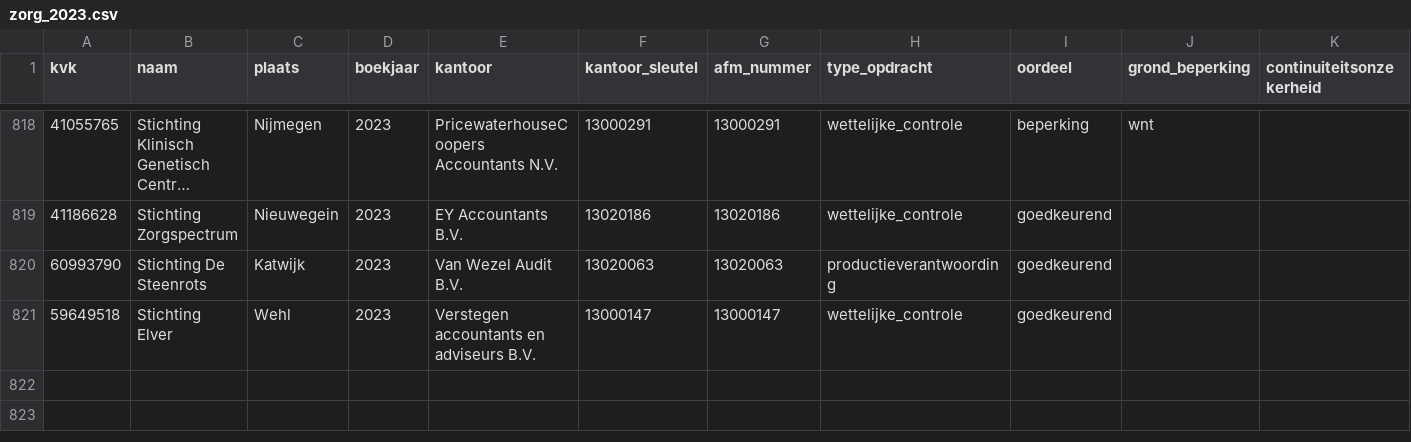
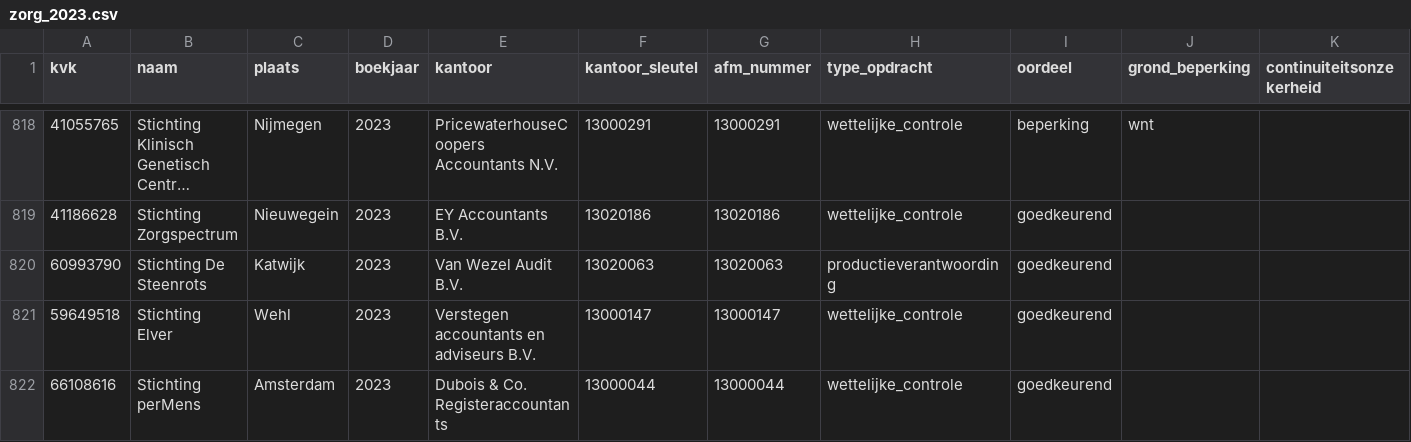
Before and after one commit to boazbuilds/Whosigns, a CSV file: pipeline/oogst/zorg_2023.csv, drawn as a sheet; only a part is shown, gaps mark what is left out; long unchanged cells end in ….

```diff
--- a/pipeline/oogst/zorg_2023.csv
+++ b/pipeline/oogst/zorg_2023.csv
@@ -821 +821,2 @@ kvk,naam,plaats,boekjaar,kantoor,kantoor_sleutel,afm_nummer,type_opdracht,oordee
 59649518,Stichting Elver,Wehl,2023,Verstegen accountants en adviseurs B.V.,13000147,13000147,wettelijke_controle,goedkeurend,,
+66108616,Stichting perMens,Amsterdam,2023,Dubois & Co. Registeraccountants,13000044,13000044,wettelijke_controle,goedkeurend,,
```
Also changed, not shown: 1 other file.
